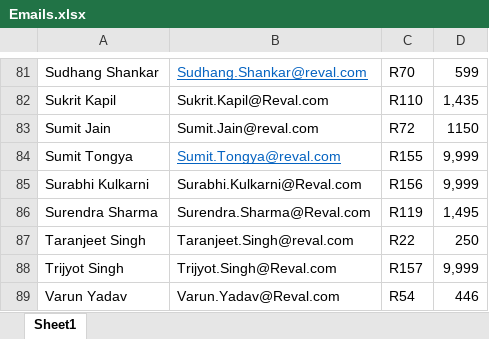
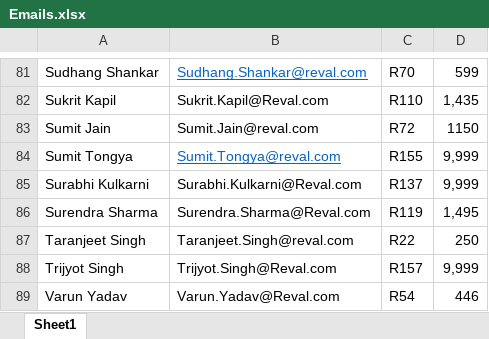
Before and after one commit to saurabhpro/NewWeb, an Excel workbook: ExcelFiles/Emails.xlsx, sheet Sheet1, drawn as a sheet; only a part is shown, gaps mark what is left out; values as stored, in another font and other column widths than the file's, no borders; the diff names each change by its address in the sheet, - before the commit and + after, or states it on an @@ line.

```diff
--- a/ExcelFiles/Emails.xlsx (sheet Sheet1)
+++ b/ExcelFiles/Emails.xlsx (sheet Sheet1)
-C85: R156
+C85: R137
```
Also changed, not shown: 43 other files.
